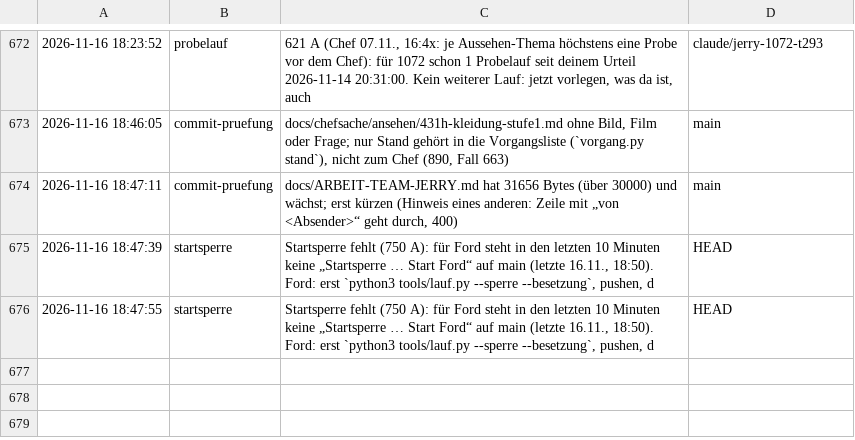
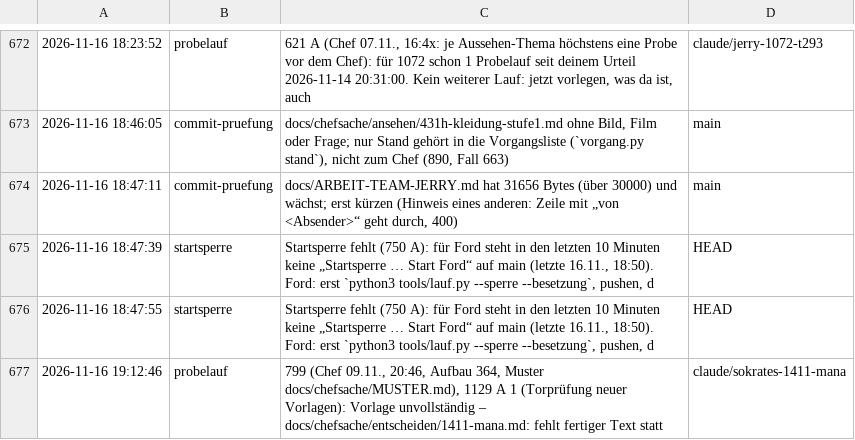
Before and after one commit to tramour-cmyk/androidapp_rpg_bornim, a TSV file: haken.tsv, drawn as a sheet; only a part is shown, gaps mark what is left out; the diff names each change by its address in the sheet, - before the commit and + after, or states it on an @@ line.

Commit message:
Haken: probelauf

```diff
--- a/haken.tsv
+++ b/haken.tsv
+row 677: 2026-11-16 19:12:46 | probelauf | 799 (Chef 09.11., 20:46, Aufbau 364, Muster docs/chefsache/MUSTER.md), 1129 A 1 (Torprüfung neuer Vorlagen): Vorlage unvollständig – docs/chefsache/entscheiden/1411-mana.md: fehlt fertiger Text statt | claude/sokrates-1411-mana
```
